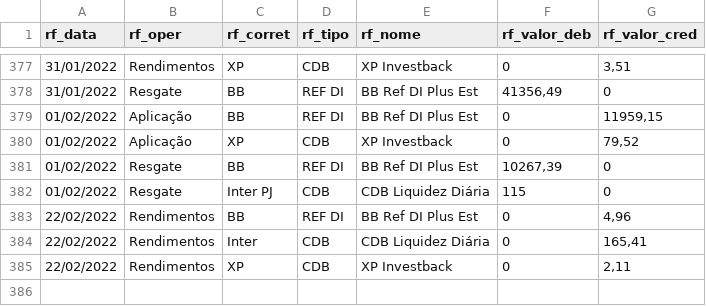
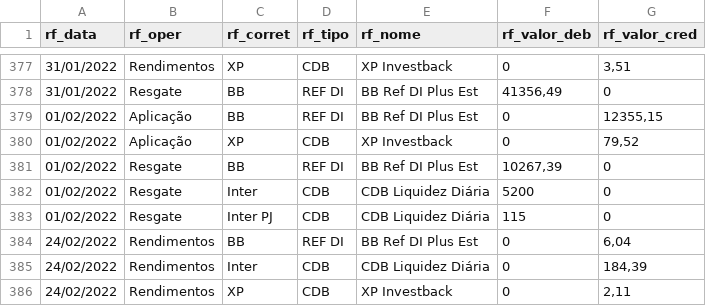
Before and after one commit to renatosts/sql_test, a CSV file: CSV/OperacaoRF.csv, drawn as a sheet; only a part is shown, gaps mark what is left out.

Commit message:
Processamento 24/02/2022

```diff
--- a/CSV/OperacaoRF.csv
+++ b/CSV/OperacaoRF.csv
@@ -378,8 +378,9 @@ rf_data;rf_oper;rf_corret;rf_tipo;rf_nome;rf_valor_deb;rf_valor_cred
 31/01/2022;Resgate;BB;REF DI;BB Ref DI Plus Est;41356,49;0
-01/02/2022;Aplicação;BB;REF DI;BB Ref DI Plus Est;0;11959,15
+01/02/2022;Aplicação;BB;REF DI;BB Ref DI Plus Est;0;12355,15
 01/02/2022;Aplicação;XP;CDB;XP Investback;0;79,52
 01/02/2022;Resgate;BB;REF DI;BB Ref DI Plus Est;10267,39;0
+01/02/2022;Resgate;Inter;CDB;CDB Liquidez Diária;5200;0
 01/02/2022;Resgate;Inter PJ;CDB;CDB Liquidez Diária;115;0
-22/02/2022;Rendimentos;BB;REF DI;BB Ref DI Plus Est;0;4,96
-22/02/2022;Rendimentos;Inter;CDB;CDB Liquidez Diária;0;165,41
-22/02/2022;Rendimentos;XP;CDB;XP Investback;0;2,11
+24/02/2022;Rendimentos;BB;REF DI;BB Ref DI Plus Est;0;6,04
+24/02/2022;Rendimentos;Inter;CDB;CDB Liquidez Diária;0;184,39
+24/02/2022;Rendimentos;XP;CDB;XP Investback;0;2,11
```
